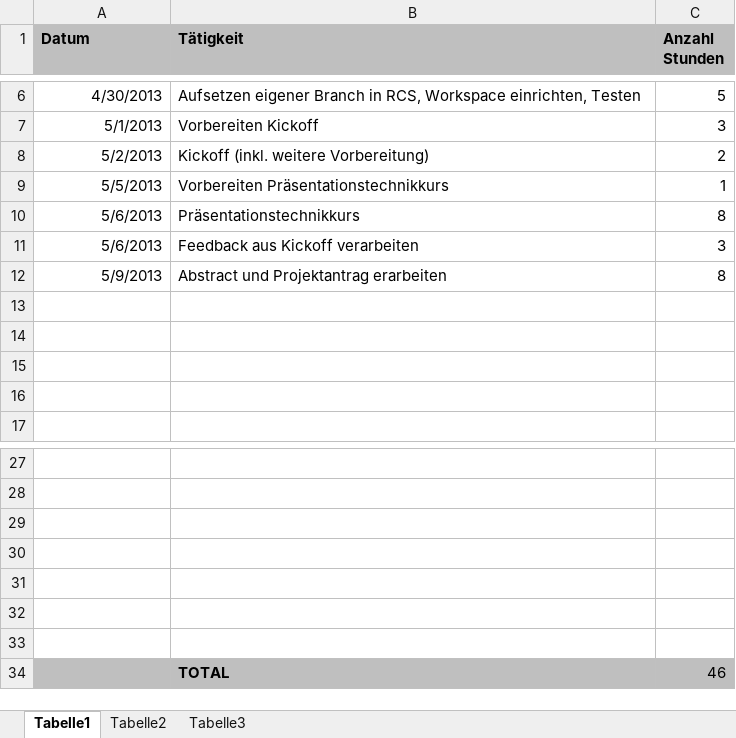
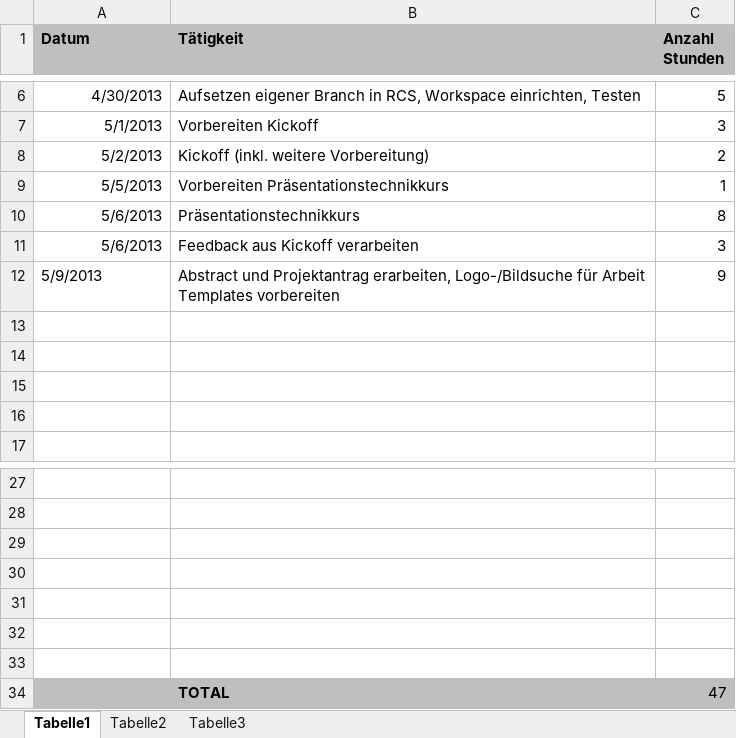
Before and after one commit to MikeR13/MAS, an Excel workbook: Planung/Geleistete Arbeiten.xlsx, sheet Tabelle1, drawn as a sheet; only a part is shown, gaps mark what is left out; values as stored, in another font and other column widths than the file's, no borders; ↵ is a line break in a cell; the diff names each change by its address in the sheet, - before the commit and + after, or states it on an @@ line.

Commit message:
Weitergefahren mit dem Projektantrag

```diff
--- a/Planung/Geleistete Arbeiten.xlsx (sheet Tabelle1)
+++ b/Planung/Geleistete Arbeiten.xlsx (sheet Tabelle1)
-A12 alignment: right
+A12 alignment: left
-B12 (Tätigkeit): …und Projektantrag erarbeiten
+B12 (Tätigkeit): …und Projektantrag erarbeiten, Logo-/Bildsuche für Arbeit ↵ Templates vorbereiten
-C12 (Anzahl Stunden): 8
+C12 (Anzahl Stunden): 9
-C34 (Anzahl Stunden): 46
+C34 (Anzahl Stunden): 47
```
Also changed, not shown: 5 other files.
